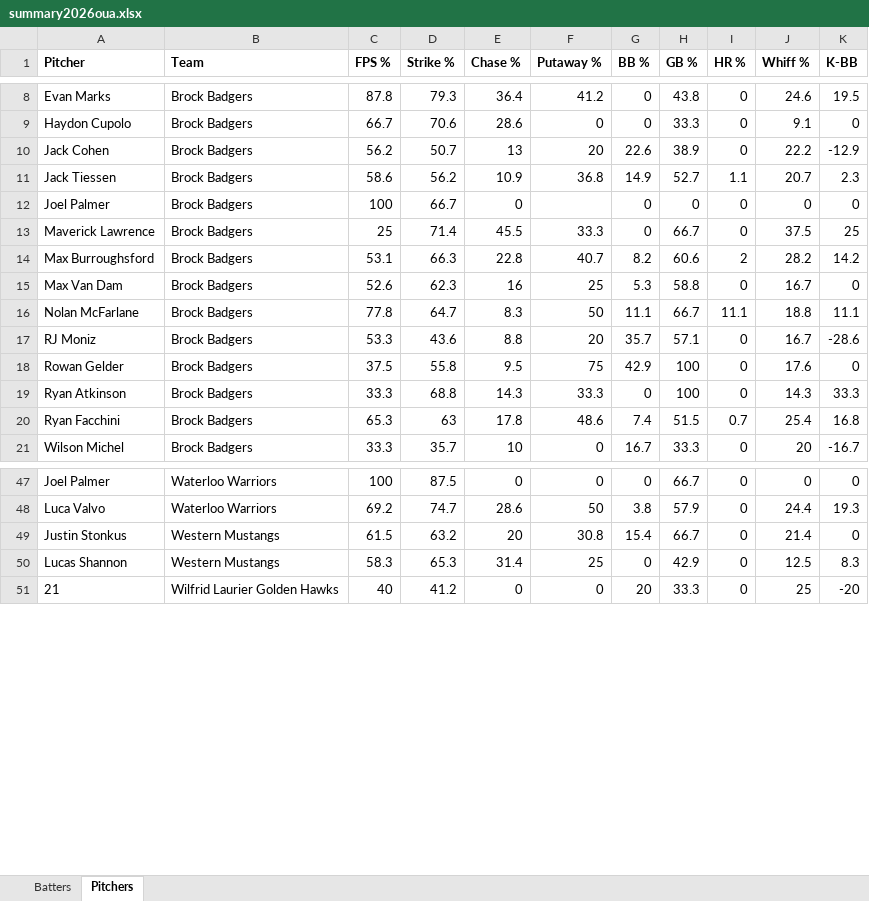
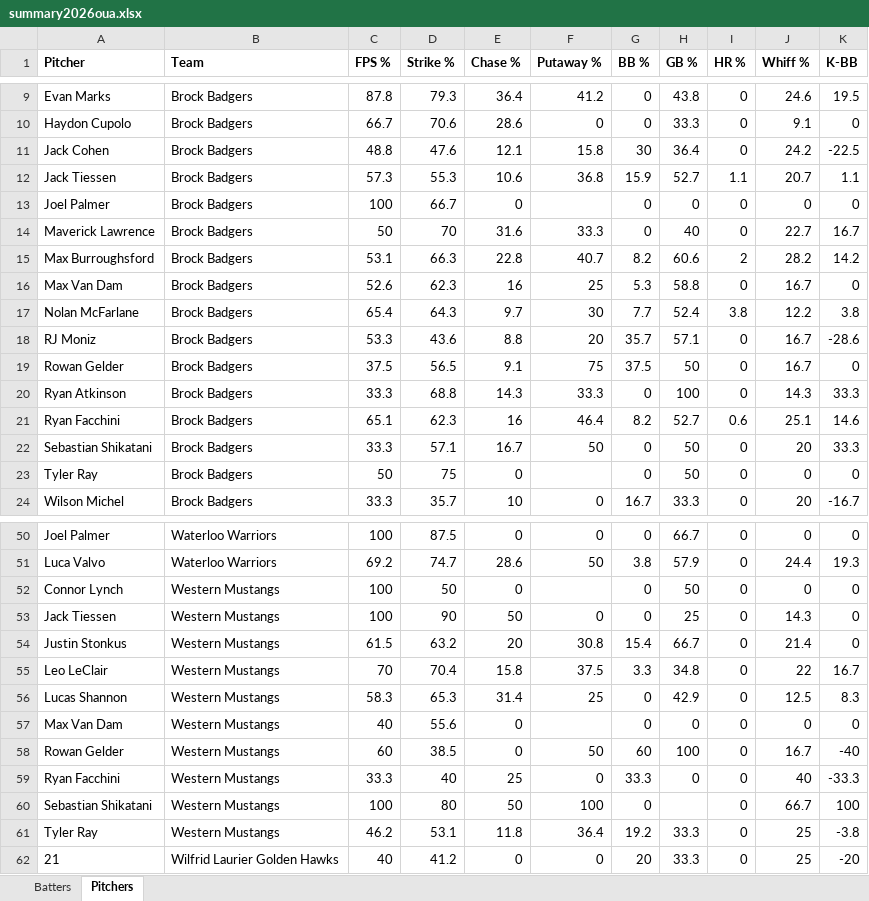
Before and after one commit to bigfishy06/data-diamond, an Excel workbook: oua/data/summary2026oua.xlsx, sheet Pitchers, drawn as a sheet; only a part is shown, gaps mark what is left out; values as stored, in another font and other column widths than the file's, no borders; table styles not drawn; removed rows and columns are numbered as before the commit, all else as after; the diff covers the shown part only; the diff names each change by its address in the sheet, - before the commit and + after, or states it on an @@ line.

```diff
--- a/oua/data/summary2026oua.xlsx (sheet Pitchers)
+++ b/oua/data/summary2026oua.xlsx (sheet Pitchers)
-row 10: Jack Cohen | Brock Badgers | 56.2 | 50.7 | 13 | 20 | 22.6 | 38.9 | 0 | 22.2 | -12.9
+row 11: Jack Cohen | Brock Badgers | 48.8 | 47.6 | 12.1 | 15.8 | 30 | 36.4 | 0 | 24.2 | -22.5
-C12 (FPS %): 58.6
+C12 (FPS %): 57.3
-D12 (Strike %): 56.2
+D12 (Strike %): 55.3
-E12 (Chase %): 10.9
+E12 (Chase %): 10.6
-G12 (BB %): 14.9
+G12 (BB %): 15.9
-K12 (K-BB): 2.3
+K12 (K-BB): 1.1
-C14 (FPS %): 25
+C14 (FPS %): 50
-D14 (Strike %): 71.4
+D14 (Strike %): 70
-E14 (Chase %): 45.5
+E14 (Chase %): 31.6
-H14 (GB %): 66.7
+H14 (GB %): 40
-J14 (Whiff %): 37.5
+J14 (Whiff %): 22.7
-K14 (K-BB): 25
+K14 (K-BB): 16.7
-row 16: Nolan McFarlane | Brock Badgers | 77.8 | 64.7 | 8.3 | 50 | 11.1 | 66.7 | 11.1 | 18.8 | 11.1
+row 17: Nolan McFarlane | Brock Badgers | 65.4 | 64.3 | 9.7 | 30 | 7.7 | 52.4 | 3.8 | 12.2 | 3.8
-D19 (Strike %): 55.8
+D19 (Strike %): 56.5
-E19 (Chase %): 9.5
+E19 (Chase %): 9.1
-G19 (BB %): 42.9
+G19 (BB %): 37.5
-H19 (GB %): 100
+H19 (GB %): 50
-J19 (Whiff %): 17.6
+J19 (Whiff %): 16.7
-row 20: Ryan Facchini | Brock Badgers | 65.3 | 63 | 17.8 | 48.6 | 7.4 | 51.5 | 0.7 | 25.4 | 16.8
+row 21: Ryan Facchini | Brock Badgers | 65.1 | 62.3 | 16 | 46.4 | 8.2 | 52.7 | 0.6 | 25.1 | 14.6
+row 22: Sebastian Shikatani | Brock Badgers | 33.3 | 57.1 | 16.7 | 50 | 0 | 50 | 0 | 20 | 33.3
+row 23: Tyler Ray | Brock Badgers | 50 | 75 | 0 |  | 0 | 50 | 0 | 0 | 0
+row 52: Connor Lynch | Western Mustangs | 100 | 50 | 0 |  | 0 | 50 | 0 | 0 | 0
+row 53: Jack Tiessen | Western Mustangs | 100 | 90 | 50 | 0 | 0 | 25 | 0 | 14.3 | 0
+row 55: Leo LeClair | Western Mustangs | 70 | 70.4 | 15.8 | 37.5 | 3.3 | 34.8 | 0 | 22 | 16.7
+row 57: Max Van Dam | Western Mustangs | 40 | 55.6 | 0 |  | 0 | 0 | 0 | 0 | 0
+row 58: Rowan Gelder | Western Mustangs | 60 | 38.5 | 0 | 50 | 60 | 100 | 0 | 16.7 | -40
+row 59: Ryan Facchini | Western Mustangs | 33.3 | 40 | 25 | 0 | 33.3 | 0 | 0 | 40 | -33.3
+row 60: Sebastian Shikatani | Western Mustangs | 100 | 80 | 50 | 100 | 0 |  | 0 | 66.7 | 100
+row 61: Tyler Ray | Western Mustangs | 46.2 | 53.1 | 11.8 | 36.4 | 19.2 | 33.3 | 0 | 25 | -3.8
```
Also changed, not shown: 2 added rows and 1 removed row elsewhere in this sheet, sheet Batters, 4 other files.
